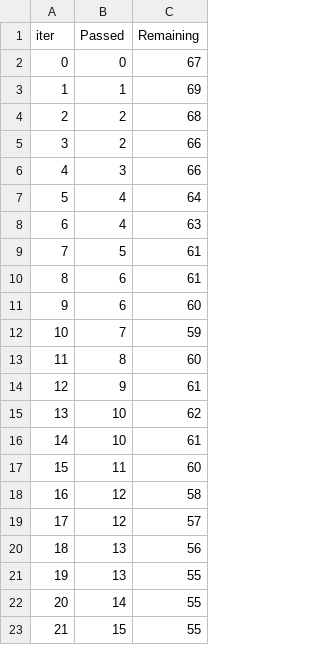
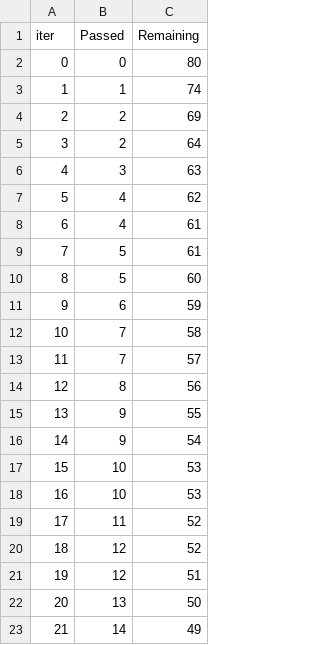
Before and after one commit to priyabiswas12/score_prediction, a TSV file: catboost_info/time_left.tsv, drawn as a sheet; only a part is shown; the diff covers the shown part only.

```diff
--- a/catboost_info/time_left.tsv
+++ b/catboost_info/time_left.tsv
@@ -1,23 +1,23 @@
 iter	Passed	Remaining
-0	0	67
-1	1	69
-2	2	68
-3	2	66
-4	3	66
-5	4	64
-6	4	63
+0	0	80
+1	1	74
+2	2	69
+3	2	64
+4	3	63
+5	4	62
+6	4	61
 7	5	61
-8	6	61
-9	6	60
-10	7	59
-11	8	60
-12	9	61
-13	10	62
-14	10	61
-15	11	60
-16	12	58
-17	12	57
-18	13	56
-19	13	55
-20	14	55
-21	15	55
+8	5	60
+9	6	59
+10	7	58
+11	7	57
+12	8	56
+13	9	55
+14	9	54
+15	10	53
+16	10	53
+17	11	52
+18	12	52
+19	12	51
+20	13	50
+21	14	49
```
Also changed, not shown: 152 edited cells elsewhere in this file, 10 other files.
